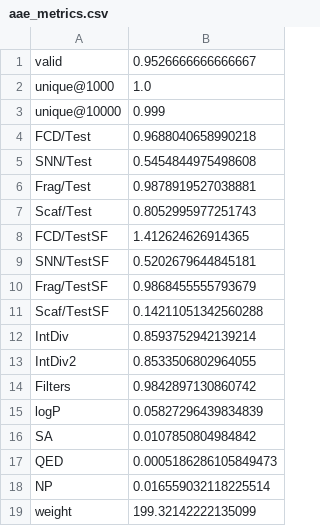
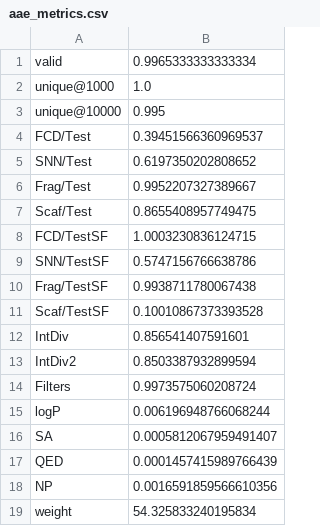
Before and after one commit to molecularsets/moses, a CSV file: data/samples/aae_metrics.csv, drawn as a sheet.

Commit message:
updated metrics

```diff
--- a/data/samples/aae_metrics.csv
+++ b/data/samples/aae_metrics.csv
@@ -1,19 +1,19 @@
-valid,0.9526666666666667
+valid,0.9965333333333334
 unique@1000,1.0
-unique@10000,0.999
-FCD/Test,0.9688040658990218
-SNN/Test,0.5454844975498608
-Frag/Test,0.9878919527038881
-Scaf/Test,0.8052995977251743
-FCD/TestSF,1.412624626914365
-SNN/TestSF,0.5202679644845181
-Frag/TestSF,0.9868455555793679
-Scaf/TestSF,0.14211051342560288
-IntDiv,0.8593752942139214
-IntDiv2,0.8533506802964055
-Filters,0.9842897130860742
-logP,0.05827296439834839
-SA,0.0107850804984842
-QED,0.0005186286105849473
-NP,0.016559032118225514
-weight,199.32142222135099
+unique@10000,0.995
+FCD/Test,0.39451566360969537
+SNN/Test,0.6197350202808652
+Frag/Test,0.9952207327389667
+Scaf/Test,0.8655408957749475
+FCD/TestSF,1.0003230836124715
+SNN/TestSF,0.5747156766638786
+Frag/TestSF,0.9938711780067438
+Scaf/TestSF,0.10010867373393528
+IntDiv,0.856541407591601
+IntDiv2,0.8503387932899594
+Filters,0.9973575060208724
+logP,0.006196948766068244
+SA,0.0005812067959491407
+QED,0.0001457415989766439
+NP,0.0016591859566610356
+weight,54.325833240195834
```
Also changed, not shown: 2 other files.
